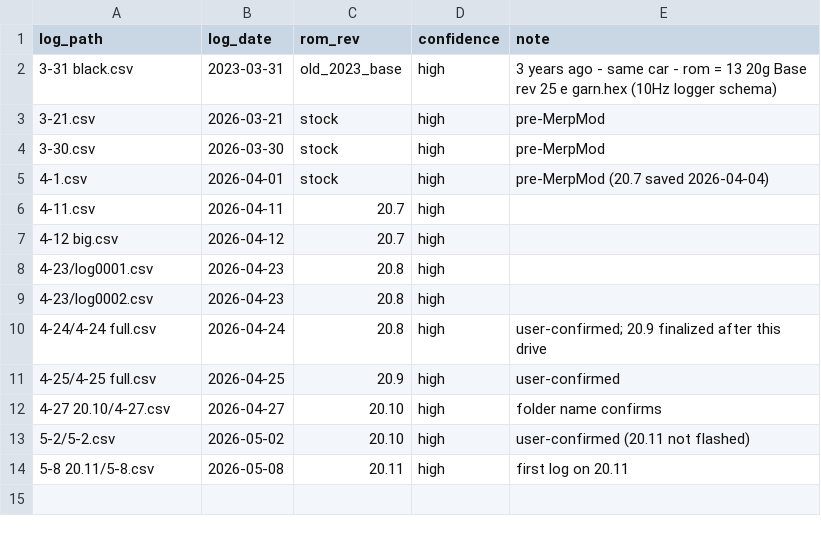
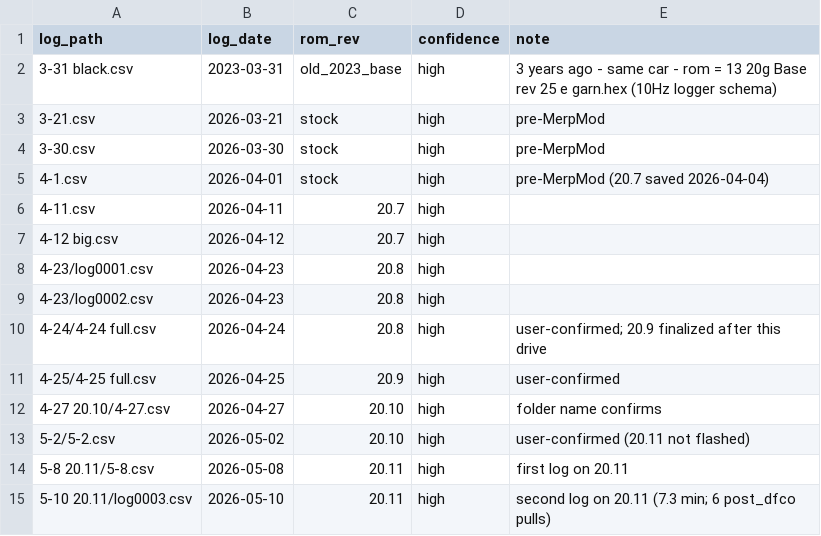
Before and after one commit to deanhayden22-wq/ae6l600l, a CSV file: logs/rom_rev_map.csv, drawn as a sheet.

Commit message:
Update tuning docs; add 5-8 log & trends
Document outcomes from the 2026-05-08 (5-8) log review: revise open-issues.md with status updates (close/reclassify some items), add a Sum-map methodology (BTC + KCA·IAM) for cruise cliff scoring, and add MAF rescale / 20.12 planning notes. Align tune-state.md with the Sum-map framing and clarify cruise-zone cliff impacts. Add the raw 5-8 log (logs/5-10 20.11/log0003.csv), several trend CSVs and images (postdfco_tipins_5_8.csv, pull_ramps.csv, knock_by_cell.csv, maf_corr_by_mafcell.csv, stutter_events.csv, ve_proxy.csv, pull_5_8_full.png, wot_compare_20.9_20.11.png) and update analysis tooling/docs (scripts/analysis/log_review_checklist.md, scripts/analysis/log_review_ingest.py, scripts/analysis/trends/README.md). Also update logs/REVIEW_LOG.md and rom_rev_map.csv to reflect the review. These changes capture the 5-8 review findings and add artifacts for follow-up tuning work.

```diff
--- a/logs/rom_rev_map.csv
+++ b/logs/rom_rev_map.csv
@@ -14 +14,2 @@ log_path,log_date,rom_rev,confidence,note
 5-8 20.11/5-8.csv,2026-05-08,20.11,high,first log on 20.11
+5-10 20.11/log0003.csv,2026-05-10,20.11,high,second log on 20.11 (7.3 min; 6 post_dfco pulls)
```
Also changed, not shown: scripts/analysis/trends/knock_by_cell.csv, 14 other files.
